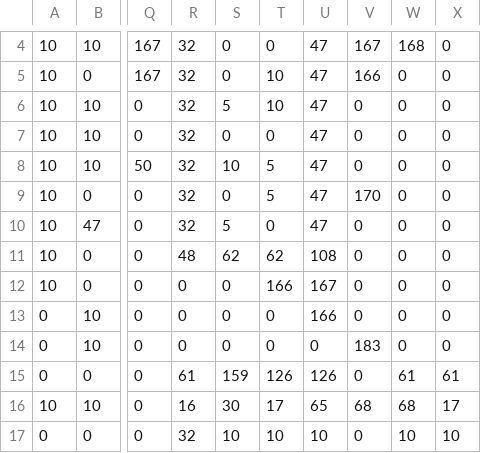
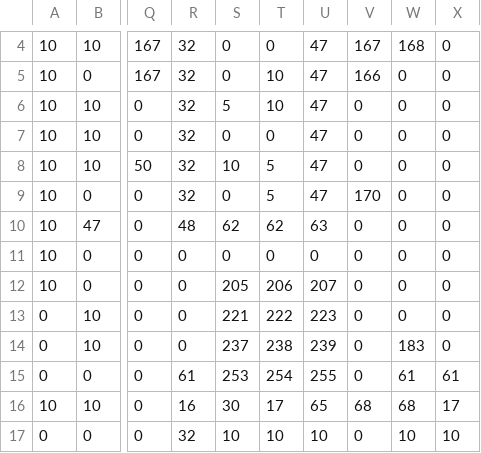
Before and after one commit to Alex120403/Agility, a CSV file: android/assets/maps/Moss Dungeon_2.csv, drawn as a sheet; only a part is shown, gaps mark what is left out; the diff names each change by its address in the sheet, - before the commit and + after, or states it on an @@ line.

```diff
--- a/android/assets/maps/Moss Dungeon_2.csv
+++ b/android/assets/maps/Moss Dungeon_2.csv
-R10: 32
+R10: 48
-S10: 5
+S10: 62
-T10: 0
+T10: 62
-U10: 47
+U10: 63
-R11: 48
+R11: 0
-S11: 62
+S11: 0
-T11: 62
+T11: 0
-U11: 108
+U11: 0
-S12: 0
+S12: 205
-T12: 166
+T12: 206
-U12: 167
+U12: 207
-S13: 0
+S13: 221
-T13: 0
+T13: 222
-U13: 166
+U13: 223
-S14: 0
+S14: 237
-T14: 0
+T14: 238
-U14: 0
+U14: 239
-V14: 183
+V14: 0
-W14: 0
+W14: 183
-S15: 159
+S15: 253
-T15: 126
+T15: 254
-U15: 126
+U15: 255
```
Also changed, not shown: android/build/intermediates/merged_assets/debug/mergeDebugAssets/out/maps/Moss Dungeon_2.csv, 46 other files.
